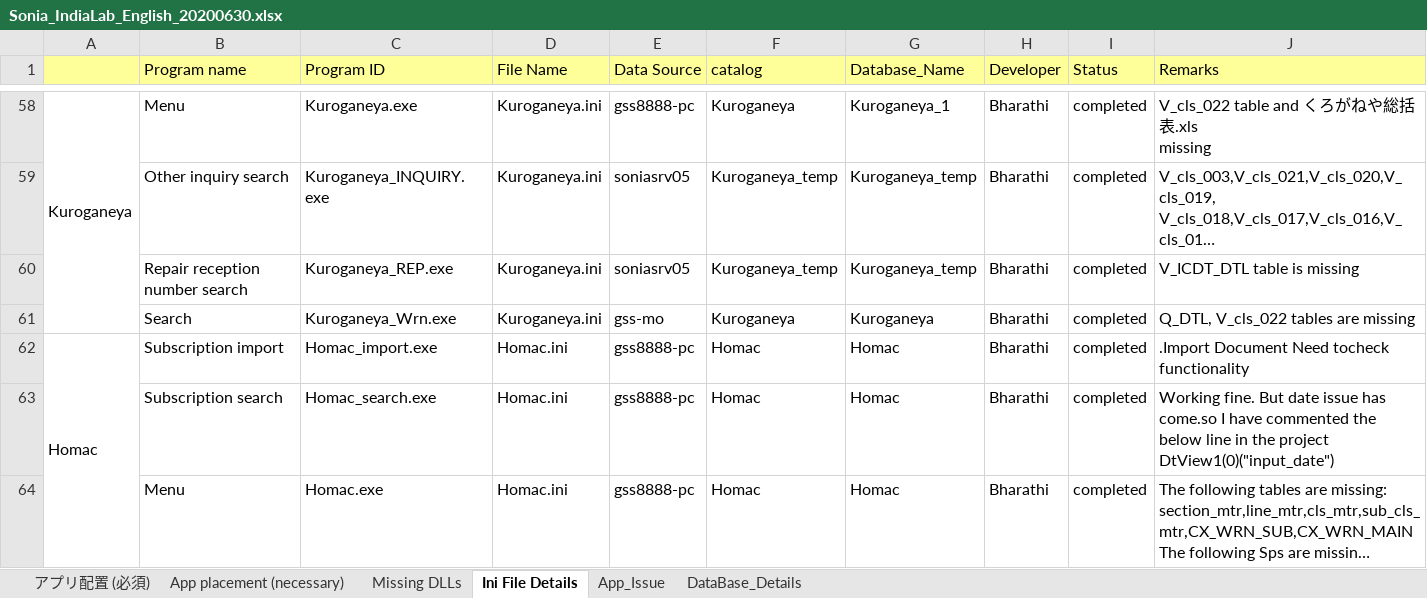
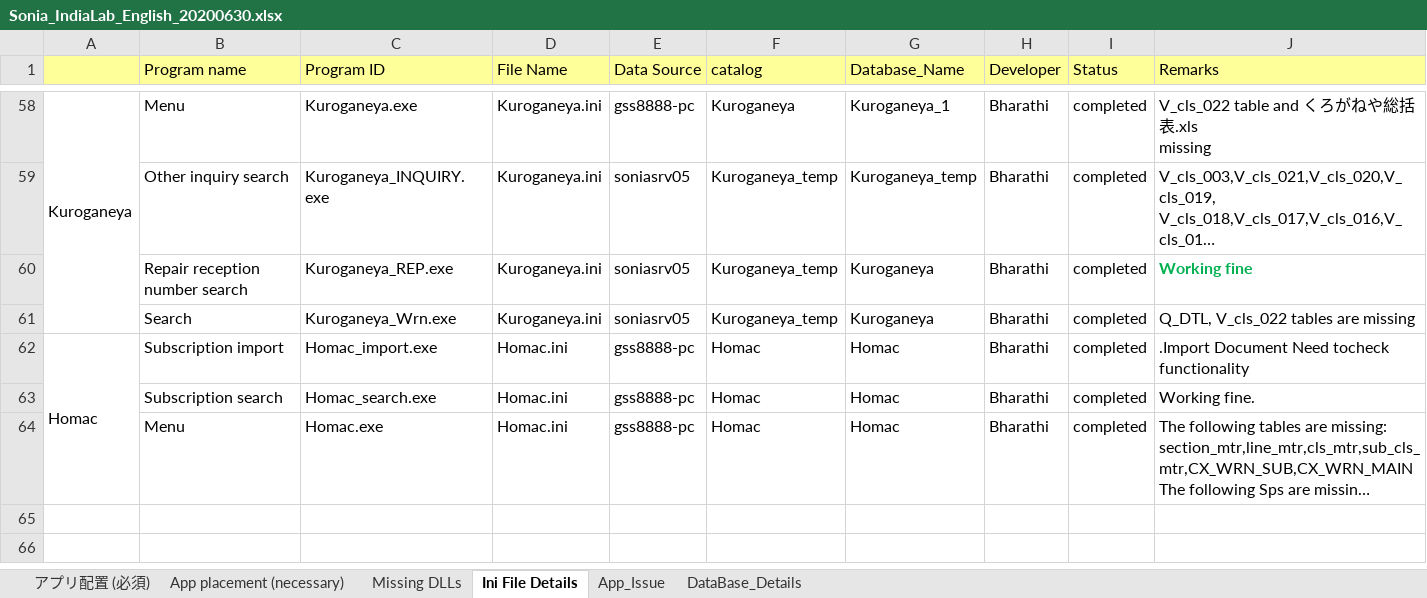
Before and after one commit to tcbalaji/DailyTracker, an Excel workbook: Sonia_IndiaLab_English_20200630.xlsx, sheet Ini File Details, drawn as a sheet; only a part is shown, gaps mark what is left out; long unchanged cells end in …; values as stored, in another font and other column widths than the file's, no borders; ↵ is a line break in a cell; the diff covers the shown part only; the diff names each change by its address in the sheet, - before the commit and + after, or states it on an @@ line.

```diff
--- a/Sonia_IndiaLab_English_20200630.xlsx (sheet Ini File Details)
+++ b/Sonia_IndiaLab_English_20200630.xlsx (sheet Ini File Details)
-G60 (Database_Name): Kuroganeya_temp
+G60 (Database_Name): Kuroganeya
-J60 (Remarks): V_ICDT_DTL table is missing
+J60 (Remarks): Working fine
@@ J60 bold: off → on, text colour: black → #00B050 @@
-E61 (Data Source): gss-mo
+E61 (Data Source): soniasrv05
-F61 (catalog): Kuroganeya
+F61 (catalog): Kuroganeya_temp
-J63 (Remarks): Working fine. But date issue has come.so I have commented the below line in the project ↵ DtView1(0)("input_date")
+J63 (Remarks): Working fine.
```
Also changed, not shown: 51 hidden or unhidden rows elsewhere in this sheet.
